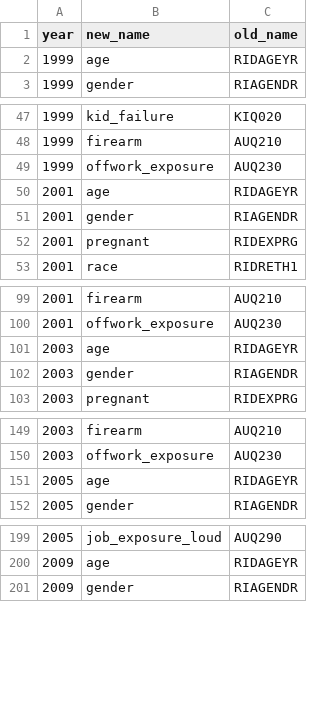
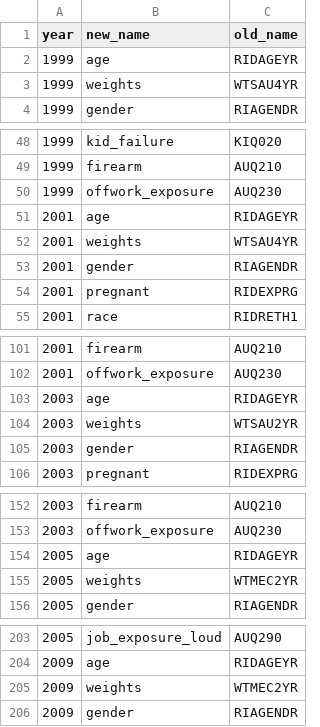
Before and after one commit to thepyottlab/NHANES-Hearing-and-Biological-Age-Analysis, a CSV file: specs/column_name_spec.csv, drawn as a sheet; only a part is shown, gaps mark what is left out; the diff covers the shown part only; the diff names each change by its address in the sheet, - before the commit and + after, or states it on an @@ line.

```diff
--- a/specs/column_name_spec.csv
+++ b/specs/column_name_spec.csv
+row 3: 1999 | weights | WTSAU4YR
+row 52: 2001 | weights | WTSAU4YR
+row 104: 2003 | weights | WTSAU2YR
+row 155: 2005 | weights | WTMEC2YR
+row 205: 2009 | weights | WTMEC2YR
```
Also changed, not shown: 2 added rows elsewhere in this file, specs/column_spec.csv, 2 other files.
